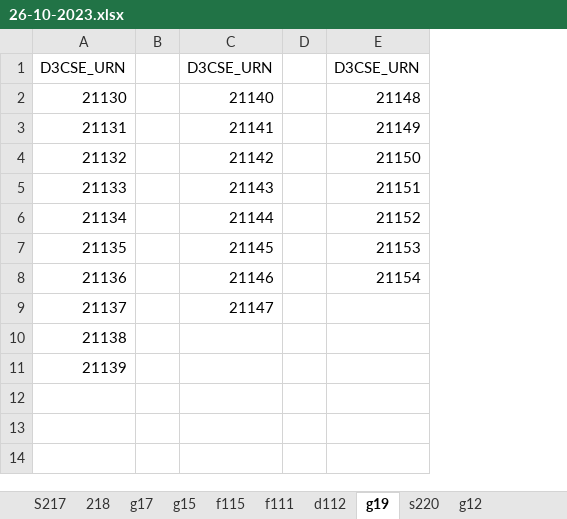
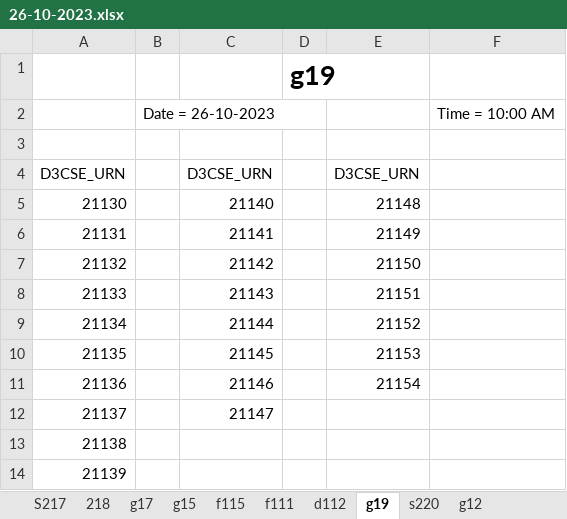
Before and after one commit to guneetkaur101/MAJORPROJECT, an Excel workbook: exam hall try1/26-10-2023.xlsx, sheet g19, drawn as a sheet; values as stored, in another font and other column widths than the file's, no borders; removed rows and columns are numbered as before the commit, all else as after; the diff names each change by its address in the sheet, - before the commit and + after, or states it on an @@ line.

```diff
--- a/exam hall try1/26-10-2023.xlsx (sheet g19)
+++ b/exam hall try1/26-10-2023.xlsx (sheet g19)
-column B, empty
+column B, empty
-column D, empty
+column D, empty
+column F, empty
+row 1:  |  |  | g19
+row 2:  | Date = 26-10-2023 |  |  |  | Time = 10:00 AM
+row 3: (empty)
```
Also changed, not shown: sheet f111, sheet f115, sheet d112, sheet g15, sheet 218, sheet g17, 3 more sheets, 8 other files.
